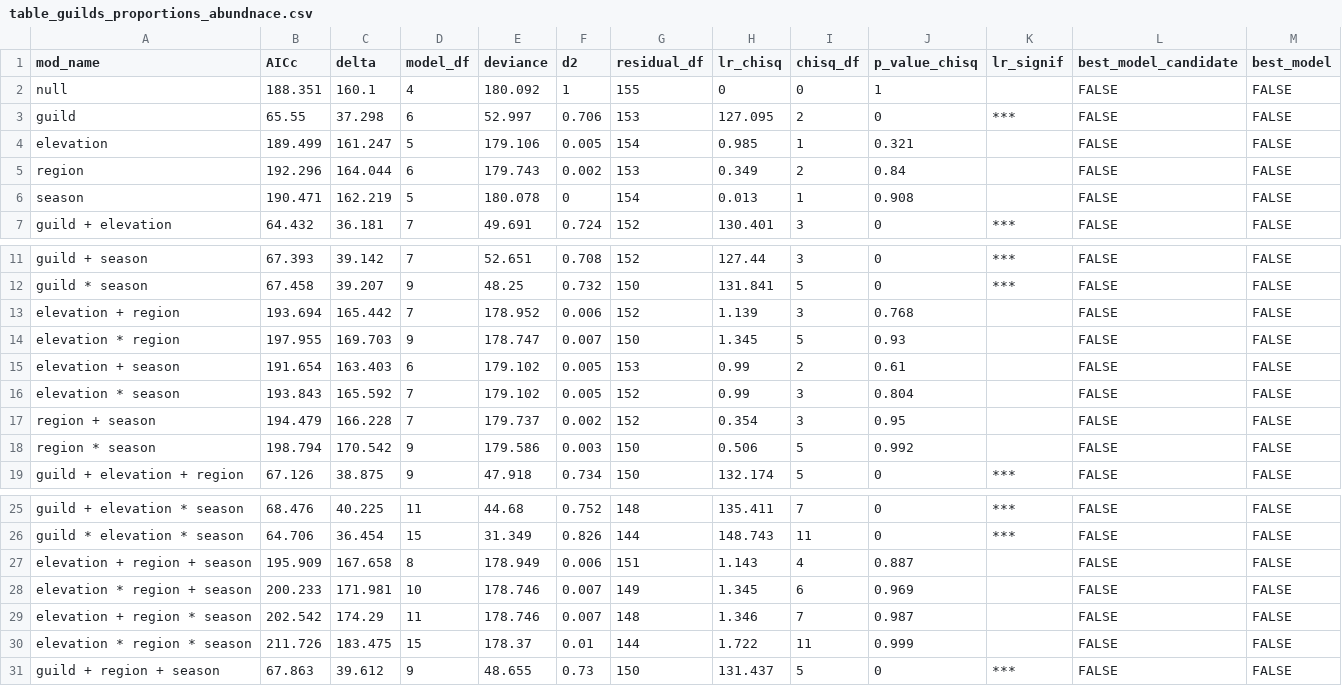
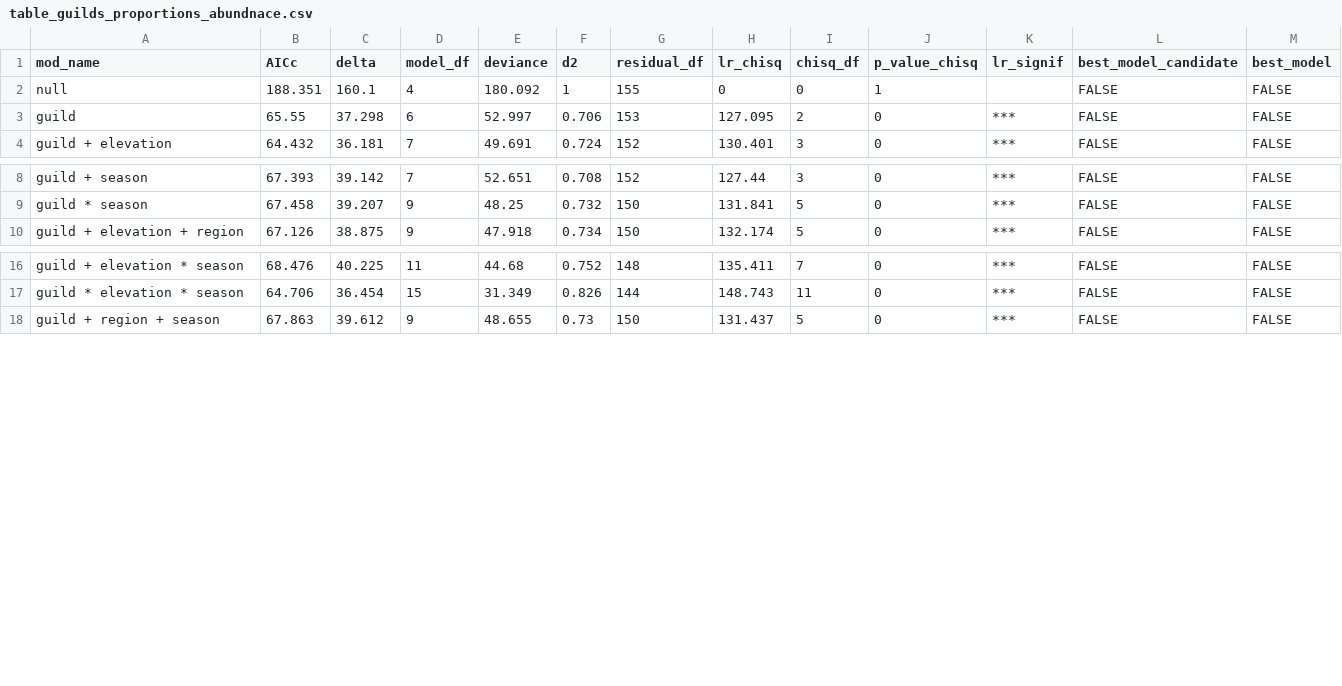
Before and after one commit to OndrejMottl/Ant_Nutrient_use, a CSV file: Outputs/table_guilds_proportions_abundnace.csv, drawn as a sheet; only a part is shown, gaps mark what is left out.

Commit message:
Guild effects on food preferences (#19)

```diff
--- a/Outputs/table_guilds_proportions_abundnace.csv
+++ b/Outputs/table_guilds_proportions_abundnace.csv
@@ -3,5 +3,2 @@ null,188.351,160.1,4,180.092,1,155,0,0,1,,FALSE,FALSE
 guild,65.55,37.298,6,52.997,0.706,153,127.095,2,0,***,FALSE,FALSE
-elevation,189.499,161.247,5,179.106,0.005,154,0.985,1,0.321,,FALSE,FALSE
-region,192.296,164.044,6,179.743,0.002,153,0.349,2,0.84,,FALSE,FALSE
-season,190.471,162.219,5,180.078,0,154,0.013,1,0.908,,FALSE,FALSE
 guild + elevation,64.432,36.181,7,49.691,0.724,152,130.401,3,0,***,FALSE,FALSE
@@ -12,8 +9,2 @@ guild + season,67.393,39.142,7,52.651,0.708,152,127.44,3,0,***,FALSE,FALSE
 guild * season,67.458,39.207,9,48.25,0.732,150,131.841,5,0,***,FALSE,FALSE
-elevation + region,193.694,165.442,7,178.952,0.006,152,1.139,3,0.768,,FALSE,FALSE
-elevation * region,197.955,169.703,9,178.747,0.007,150,1.345,5,0.93,,FALSE,FALSE
-elevation + season,191.654,163.403,6,179.102,0.005,153,0.99,2,0.61,,FALSE,FALSE
-elevation * season,193.843,165.592,7,179.102,0.005,152,0.99,3,0.804,,FALSE,FALSE
-region + season,194.479,166.228,7,179.737,0.002,152,0.354,3,0.95,,FALSE,FALSE
-region * season,198.794,170.542,9,179.586,0.003,150,0.506,5,0.992,,FALSE,FALSE
 guild + elevation + region,67.126,38.875,9,47.918,0.734,150,132.174,5,0,***,FALSE,FALSE
@@ -26,6 +17,2 @@ guild + elevation * season,68.476,40.225,11,44.68,0.752,148,135.411,7,0,***,FALS
 guild * elevation * season,64.706,36.454,15,31.349,0.826,144,148.743,11,0,***,FALSE,FALSE
-elevation + region + season,195.909,167.658,8,178.949,0.006,151,1.143,4,0.887,,FALSE,FALSE
-elevation * region + season,200.233,171.981,10,178.746,0.007,149,1.345,6,0.969,,FALSE,FALSE
-elevation + region * season,202.542,174.29,11,178.746,0.007,148,1.346,7,0.987,,FALSE,FALSE
-elevation * region * season,211.726,183.475,15,178.37,0.01,144,1.722,11,0.999,,FALSE,FALSE
 guild + region + season,67.863,39.612,9,48.655,0.73,150,131.437,5,0,***,FALSE,FALSE
```
Also changed, not shown: Outputs/table_guilds_proportions_occurences.csv, 30 other files.
